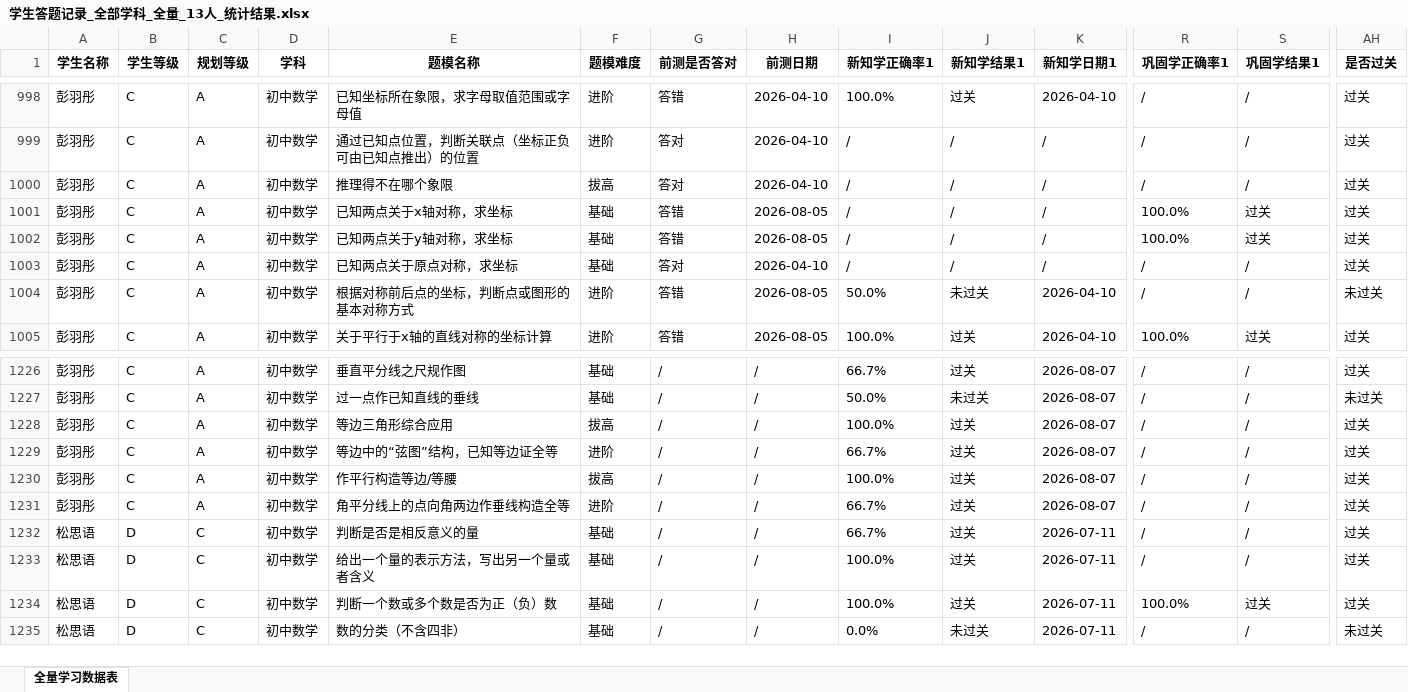
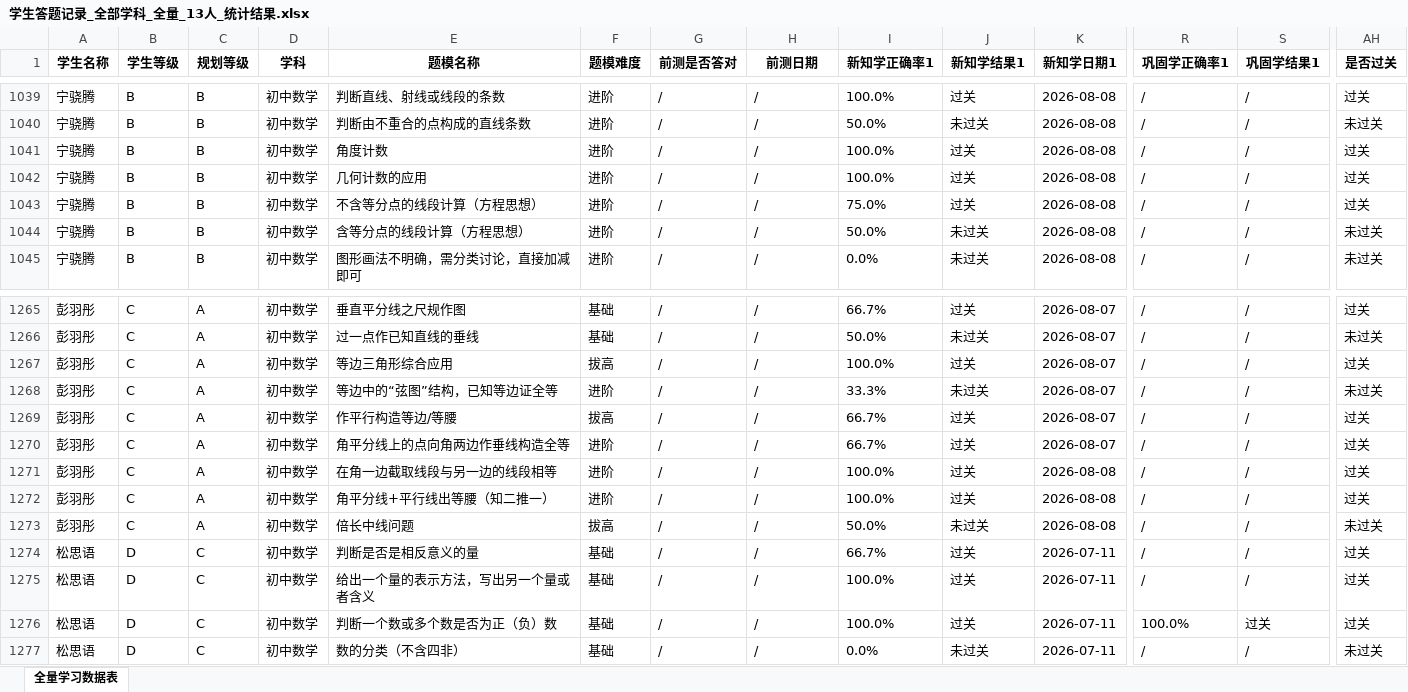
Before and after one commit to haiye724/math-dashboard, an Excel workbook: uploads/学生答题记录_全部学科_全量_13人_统计结果.xlsx, sheet 全量学习数据表, drawn as a sheet; only a part is shown, gaps mark what is left out; values as stored, in another font and other column widths than the file's, no borders; removed rows and columns are numbered as before the commit, all else as after; rows hold the shown columns only; the diff covers the shown part only; the diff names each change by its address in the sheet, - before the commit and + after, or states it on an @@ line.

```diff
--- a/uploads/学生答题记录_全部学科_全量_13人_统计结果.xlsx (sheet 全量学习数据表)
+++ b/uploads/学生答题记录_全部学科_全量_13人_统计结果.xlsx (sheet 全量学习数据表)
-A1039 (学生名称): 彭羽彤
+A1039 (学生名称): 宁骁腾
-B1039 (学生等级): C
+B1039 (学生等级): B
-C1039 (规划等级): A
+C1039 (规划等级): B
-E1039 (题模名称): 已知坐标所在象限，求字母取值范围或字母值
+E1039 (题模名称): 判断直线、射线或线段的条数
-G1039 (前测是否答对): 答错
+G1039 (前测是否答对): /
-H1039 (前测日期): 2026-04-10
+H1039 (前测日期): /
-K1039 (新知学日期1): 2026-04-10
+K1039 (新知学日期1): 2026-08-08
-row 999: 彭羽彤 | C | A | 初中数学 | 通过已知点位置，判断关联点（坐标正负可由已知点推出）的位置 | 进阶 | 答对 | 2026-04-10 | / | / | / | / | / | 过关
-row 1000: 彭羽彤 | C | A | 初中数学 | 推理得不在哪个象限 | 拔高 | 答对 | 2026-04-10 | / | / | / | / | / | 过关
@@ row 1001 moved to row 1243: 彭羽彤 @@
@@ row 1002 moved to row 1244: 彭羽彤 @@
-row 1003: 彭羽彤 | C | A | 初中数学 | 已知两点关于原点对称，求坐标 | 基础 | 答对 | 2026-04-10 | / | / | / | / | / | 过关
-A1040 (学生名称): 彭羽彤
+A1040 (学生名称): 宁骁腾
-B1040 (学生等级): C
+B1040 (学生等级): B
-C1040 (规划等级): A
+C1040 (规划等级): B
-E1040 (题模名称): 根据对称前后点的坐标，判断点或图形的基本对称方式
+E1040 (题模名称): 判断由不重合的点构成的直线条数
-G1040 (前测是否答对): 答错
+G1040 (前测是否答对): /
-H1040 (前测日期): 2026-08-05
+H1040 (前测日期): /
-K1040 (新知学日期1): 2026-04-10
+K1040 (新知学日期1): 2026-08-08
-row 1005: 彭羽彤 | C | A | 初中数学 | 关于平行于x轴的直线对称的坐标计算 | 进阶 | 答错 | 2026-08-05 | 100.0% | 过关 | 2026-04-10 | 100.0% | 过关 | 过关
+row 1041: 宁骁腾 | B | B | 初中数学 | 角度计数 | 进阶 | / | / | 100.0% | 过关 | 2026-08-08 | / | / | 过关
+row 1042: 宁骁腾 | B | B | 初中数学 | 几何计数的应用 | 进阶 | / | / | 100.0% | 过关 | 2026-08-08 | / | / | 过关
+row 1043: 宁骁腾 | B | B | 初中数学 | 不含等分点的线段计算（方程思想） | 进阶 | / | / | 75.0% | 过关 | 2026-08-08 | / | / | 过关
+row 1044: 宁骁腾 | B | B | 初中数学 | 含等分点的线段计算（方程思想） | 进阶 | / | / | 50.0% | 未过关 | 2026-08-08 | / | / | 未过关
+row 1045: 宁骁腾 | B | B | 初中数学 | 图形画法不明确，需分类讨论，直接加减即可 | 进阶 | / | / | 0.0% | 未过关 | 2026-08-08 | / | / | 未过关
-I1268 (新知学正确率1): 66.7%
+I1268 (新知学正确率1): 33.3%
-J1268 (新知学结果1): 过关
+J1268 (新知学结果1): 未过关
-AH1268 (是否过关): 过关
+AH1268 (是否过关): 未过关
-I1269 (新知学正确率1): 100.0%
+I1269 (新知学正确率1): 66.7%
+row 1271: 彭羽彤 | C | A | 初中数学 | 在角一边截取线段与另一边的线段相等 | 进阶 | / | / | 100.0% | 过关 | 2026-08-08 | / | / | 过关
+row 1272: 彭羽彤 | C | A | 初中数学 | 角平分线+平行线出等腰（知二推一） | 进阶 | / | / | 100.0% | 过关 | 2026-08-08 | / | / | 过关
+row 1273: 彭羽彤 | C | A | 初中数学 | 倍长中线问题 | 拔高 | / | / | 50.0% | 未过关 | 2026-08-08 | / | / | 未过关
```
Also changed, not shown: 69 added rows, 7 removed rows and 106 edited cells elsewhere in this sheet.
